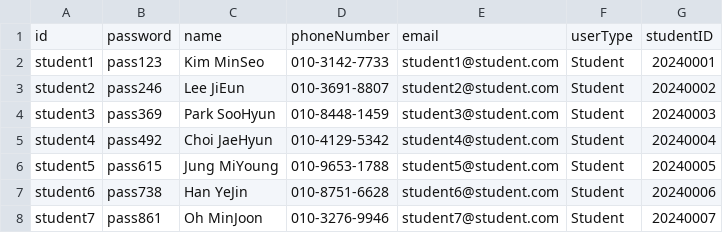
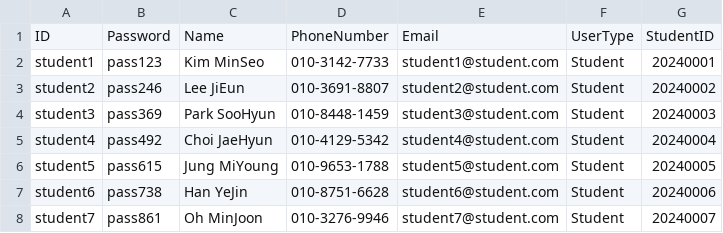
Before and after one commit to sysmae/StudentCpp3, a CSV file: StudentCpp/users.csv, drawn as a sheet; only a part is shown.

```diff
--- a/StudentCpp/users.csv
+++ b/StudentCpp/users.csv
@@ -1,2 +1,2 @@
-id,password,name,phoneNumber,email,userType,studentID
+ID,Password,Name,PhoneNumber,Email,UserType,StudentID
 student1,pass123,Kim MinSeo,010-3142-7733,student1@student.com,Student,20240001
```
Also changed, not shown: 1 other file.
